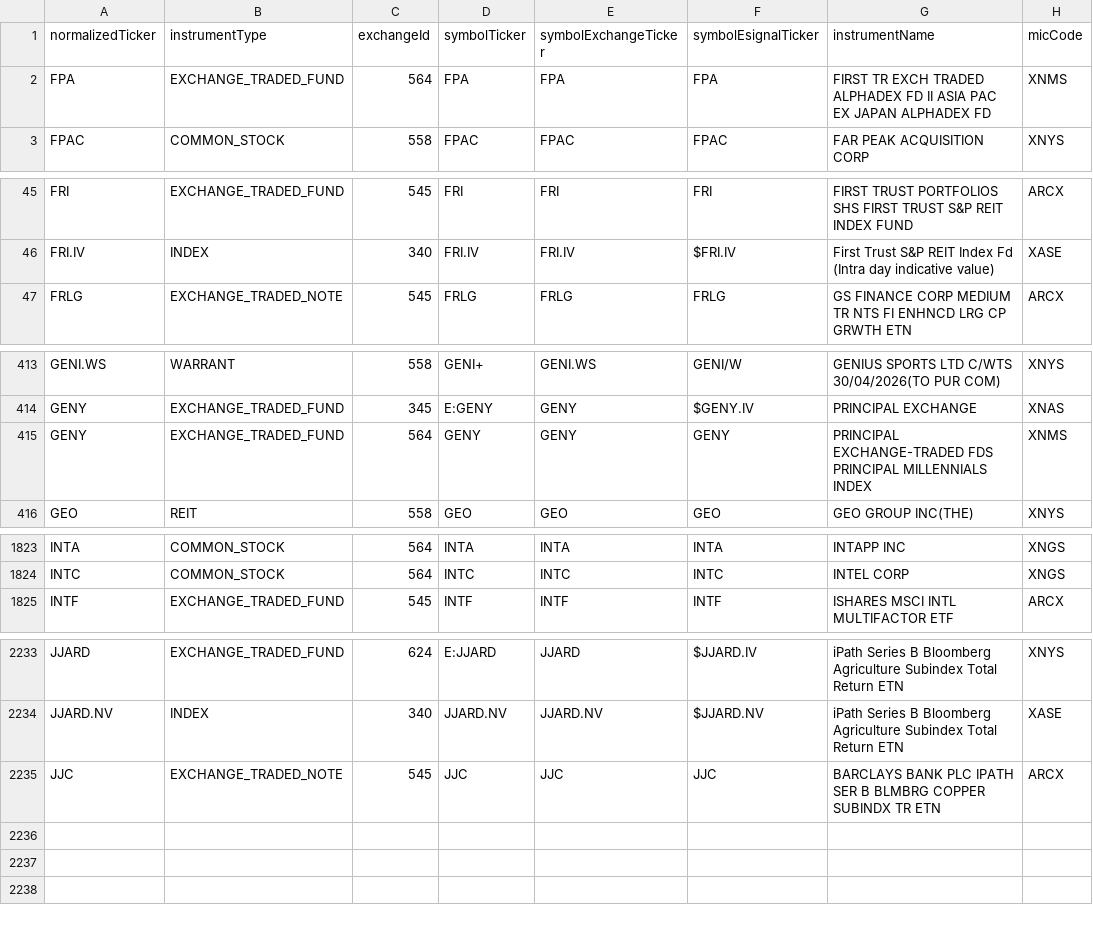
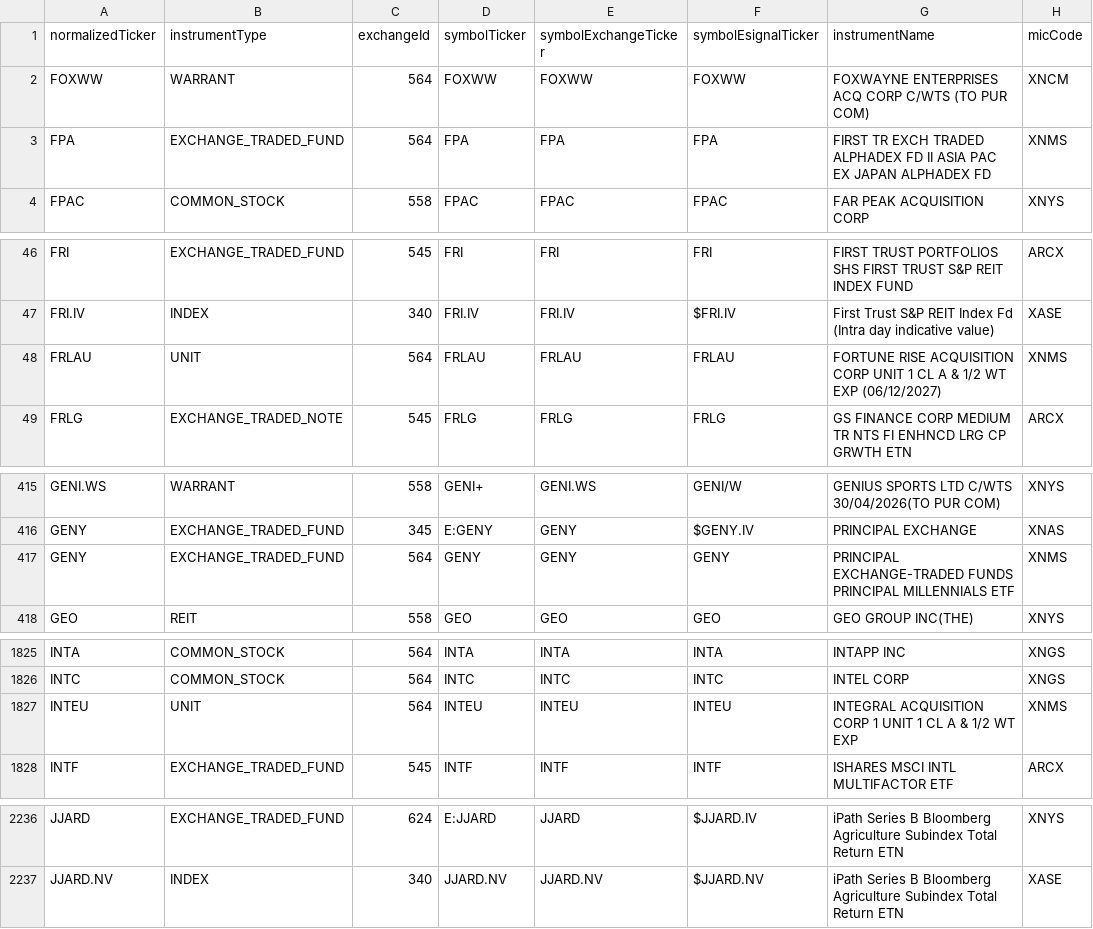
Before and after one commit to haoenhui/nyse-listed-etps, a CSV file: etps-04000.csv, drawn as a sheet; only a part is shown, gaps mark what is left out; the diff covers the shown part only.

```diff
--- a/etps-04000.csv
+++ b/etps-04000.csv
@@ -1,2 +1,3 @@
 normalizedTicker,instrumentType,exchangeId,symbolTicker,symbolExchangeTicker,symbolEsignalTicker,instrumentName,micCode
+FOXWW,WARRANT,564,FOXWW,FOXWW,FOXWW,FOXWAYNE ENTERPRISES ACQ CORP C/WTS (TO PUR COM),XNCM
 FPA,EXCHANGE_TRADED_FUND,564,FPA,FPA,FPA,FIRST TR EXCH TRADED ALPHADEX FD II ASIA PAC EX JAPAN ALPHADEX FD,XNMS
@@ -46,2 +47,3 @@ FRI,EXCHANGE_TRADED_FUND,545,FRI,FRI,FRI,FIRST TRUST PORTFOLIOS SHS FIRST TRUST
 FRI.IV,INDEX,340,FRI.IV,FRI.IV,$FRI.IV,First Trust S&P REIT Index Fd (Intra day indicative value),XASE
+FRLAU,UNIT,564,FRLAU,FRLAU,FRLAU,FORTUNE RISE ACQUISITION CORP UNIT 1 CL A & 1/2 WT EXP (06/12/2027),XNMS
 FRLG,EXCHANGE_TRADED_NOTE,545,FRLG,FRLG,FRLG,GS FINANCE CORP MEDIUM TR NTS FI ENHNCD LRG CP GRWTH ETN,ARCX
@@ -414,3 +416,3 @@ GENI.WS,WARRANT,558,GENI+,GENI.WS,GENI/W,GENIUS SPORTS LTD C/WTS 30/04/2026(TO P
 GENY,EXCHANGE_TRADED_FUND,345,E:GENY,GENY,$GENY.IV,PRINCIPAL EXCHANGE,XNAS
-GENY,EXCHANGE_TRADED_FUND,564,GENY,GENY,GENY,PRINCIPAL EXCHANGE-TRADED FDS PRINCIPAL MILLENNIALS INDEX,XNMS
+GENY,EXCHANGE_TRADED_FUND,564,GENY,GENY,GENY,PRINCIPAL EXCHANGE-TRADED FUNDS PRINCIPAL MILLENNIALS ETF,XNMS
 GEO,REIT,558,GEO,GEO,GEO,GEO GROUP INC(THE),XNYS
@@ -1824,2 +1826,3 @@ INTA,COMMON_STOCK,564,INTA,INTA,INTA,INTAPP INC,XNGS
 INTC,COMMON_STOCK,564,INTC,INTC,INTC,INTEL CORP,XNGS
+INTEU,UNIT,564,INTEU,INTEU,INTEU,INTEGRAL ACQUISITION CORP 1 UNIT 1 CL A & 1/2 WT EXP,XNMS
 INTF,EXCHANGE_TRADED_FUND,545,INTF,INTF,INTF,ISHARES MSCI INTL MULTIFACTOR ETF,ARCX
@@ -2234,2 +2237 @@ JJARD,EXCHANGE_TRADED_FUND,624,E:JJARD,JJARD,$JJARD.IV,iPath Series B Bloomberg
 JJARD.NV,INDEX,340,JJARD.NV,JJARD.NV,$JJARD.NV,iPath Series B Bloomberg Agriculture Subindex Total Return ETN,XASE
-JJC,EXCHANGE_TRADED_NOTE,545,JJC,JJC,JJC,BARCLAYS BANK PLC IPATH SER B BLMBRG COPPER SUBINDX TR ETN,ARCX
```
Also changed, not shown: 2 moved rows elsewhere in this file, etps-00000.csv, etps-02000.csv, 3 other files.
